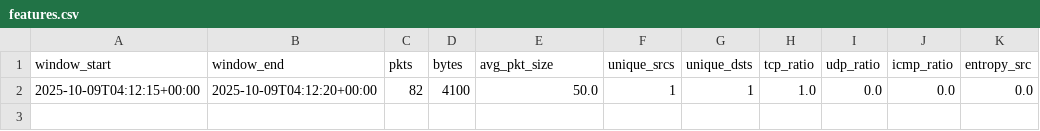
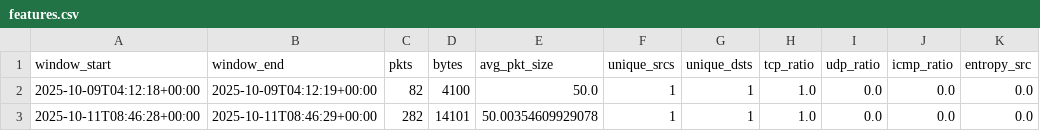
Before and after one commit to Arijit2175/live-ddos-detector, a CSV file: data/features.csv, drawn as a sheet.

```diff
--- a/data/features.csv
+++ b/data/features.csv
@@ -1,2 +1,3 @@
 window_start,window_end,pkts,bytes,avg_pkt_size,unique_srcs,unique_dsts,tcp_ratio,udp_ratio,icmp_ratio,entropy_src
-2025-10-09T04:12:15+00:00,2025-10-09T04:12:20+00:00,82,4100,50.0,1,1,1.0,0.0,0.0,0.0
+2025-10-09T04:12:18+00:00,2025-10-09T04:12:19+00:00,82,4100,50.0,1,1,1.0,0.0,0.0,0.0
+2025-10-11T08:46:28+00:00,2025-10-11T08:46:29+00:00,282,14101,50.00354609929078,1,1,1.0,0.0,0.0,0.0
```
Also changed, not shown: 1 other file.
